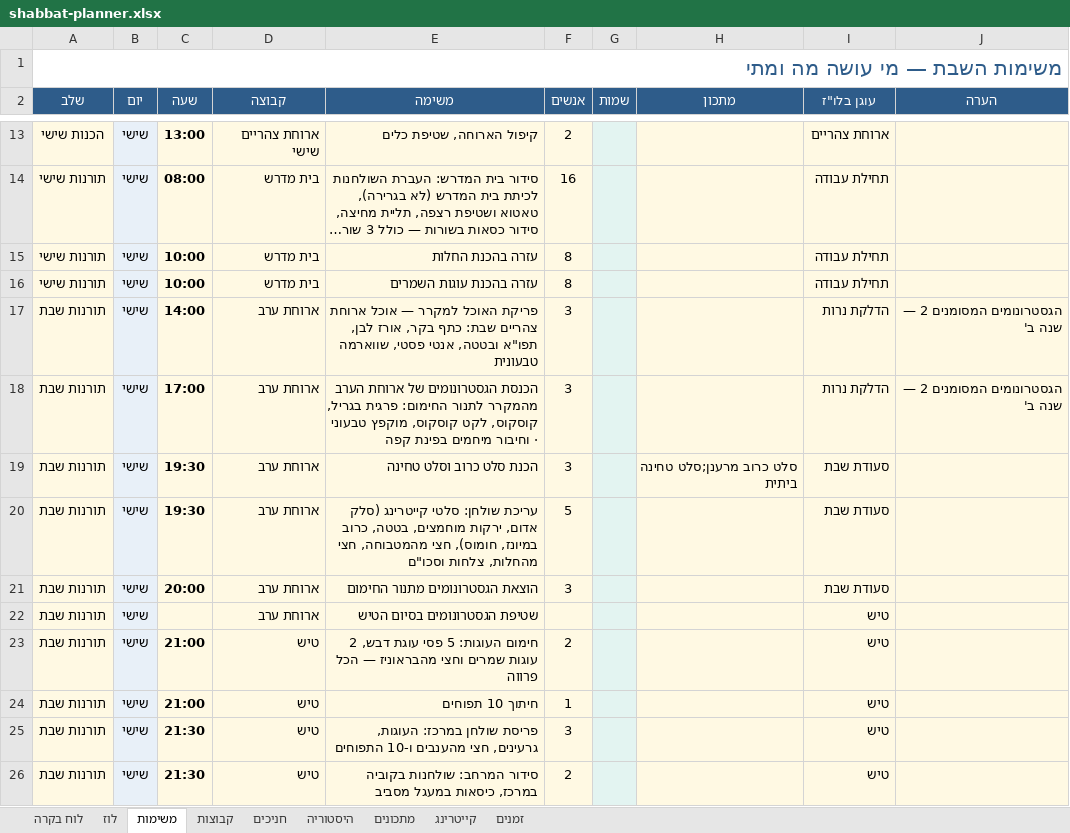
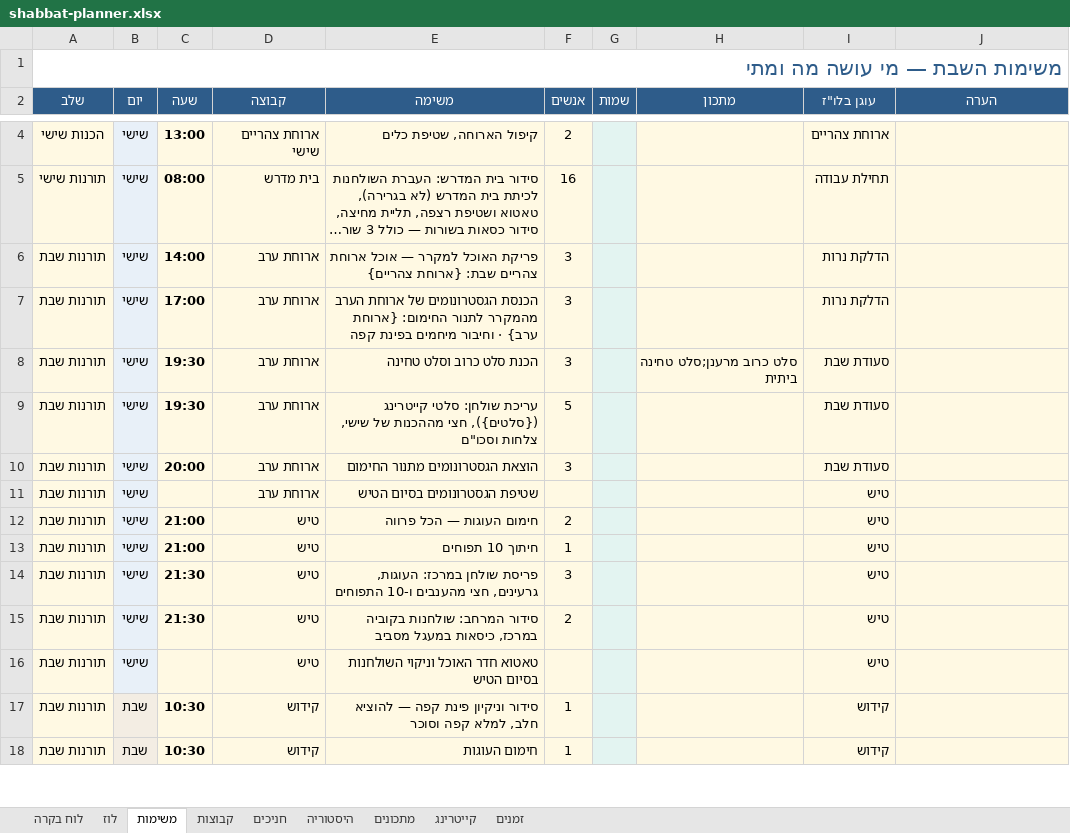
Before and after one commit to urishav464/Ein-Prat-work, an Excel workbook: shabbat-planner.xlsx, sheet משימות, drawn as a sheet; only a part is shown, gaps mark what is left out; the shorter side is filled out with more unchanged rows; long unchanged cells end in …; values as stored, in another font and other column widths than the file's, no borders; removed rows and columns are numbered as before the commit, all else as after; the diff covers the shown part only; the diff names each change by its address in the sheet, - before the commit and + after, or states it on an @@ line.

```diff
--- a/shabbat-planner.xlsx (sheet משימות)
+++ b/shabbat-planner.xlsx (sheet משימות)
-row 15: תורנות שישי | שישי | 10:00 | בית מדרש | עזרה בהכנת החלות | 8 |  |  | תחילת עבודה
-row 16: תורנות שישי | שישי | 10:00 | בית מדרש | עזרה בהכנת עוגות השמרים | 8 |  |  | תחילת עבודה
-E6 (משימה): …צהריים שבת: כתף בקר, אורז לבן, תפו"א ובטטה, אנטי פסטי, שווארמה טבעונית
+E6 (משימה): …צהריים שבת: {ארוחת צהריים}
-J6:J7 (הערה): הגסטרונומים המסומנים 2 — שנה ב'
+J6:J7 (הערה): (empty)
-E7 (משימה): …לתנור החימום: פרגית בגריל, קוסקוס, לקט קוסקוס, מוקפץ טבעוני · וחיבור…
+E7 (משימה): …לתנור החימום: {ארוחת ערב} · וחיבור…
-E9 (משימה): …סלטי קייטרינג (סלק אדום, ירקות מוחמצים, בטטה, כרוב במיונז, חומוס), חצי מהמטבוחה, חצי מהחלות, צלחות וסכו"ם
+E9 (משימה): …סלטי קייטרינג ({סלטים}), חצי מההכנות של שישי, צלחות וסכו"ם
-E12 (משימה): חימום העוגות: 5 פסי עוגת דבש, 2 עוגות שמרים וחצי מהבראוניז — הכל…
+E12 (משימה): חימום העוגות — הכל…
```
Also changed, not shown: 11 added rows, 9 removed rows and 11 edited cells elsewhere in this sheet, sheet חניכים, sheet קבוצות, sheet קייטרינג, sheet לוז, 18 other files.
